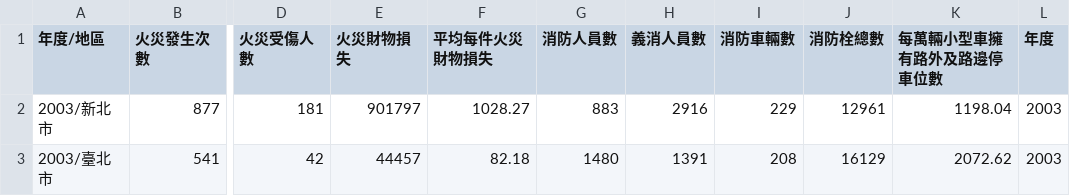
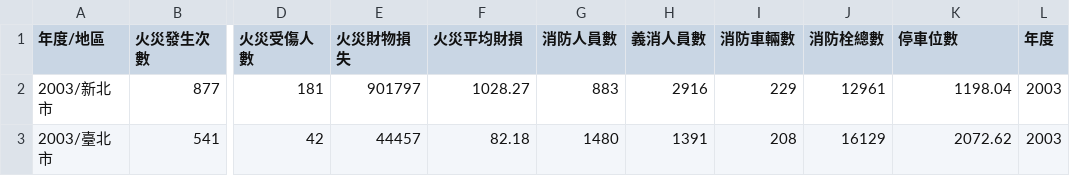
Before and after one commit to ckhung/timedragviz, a CSV file: data.csv, drawn as a sheet; only a part is shown, gaps mark what is left out; the diff names each change by its address in the sheet, - before the commit and + after, or states it on an @@ line.

```diff
--- a/data.csv
+++ b/data.csv
-F1: 平均每件火災財物損失
+F1: 火災平均財損
-K1: 每萬輛小型車擁有路外及路邊停車位數
+K1: 停車位數
```
Also changed, not shown: 8 other files.
